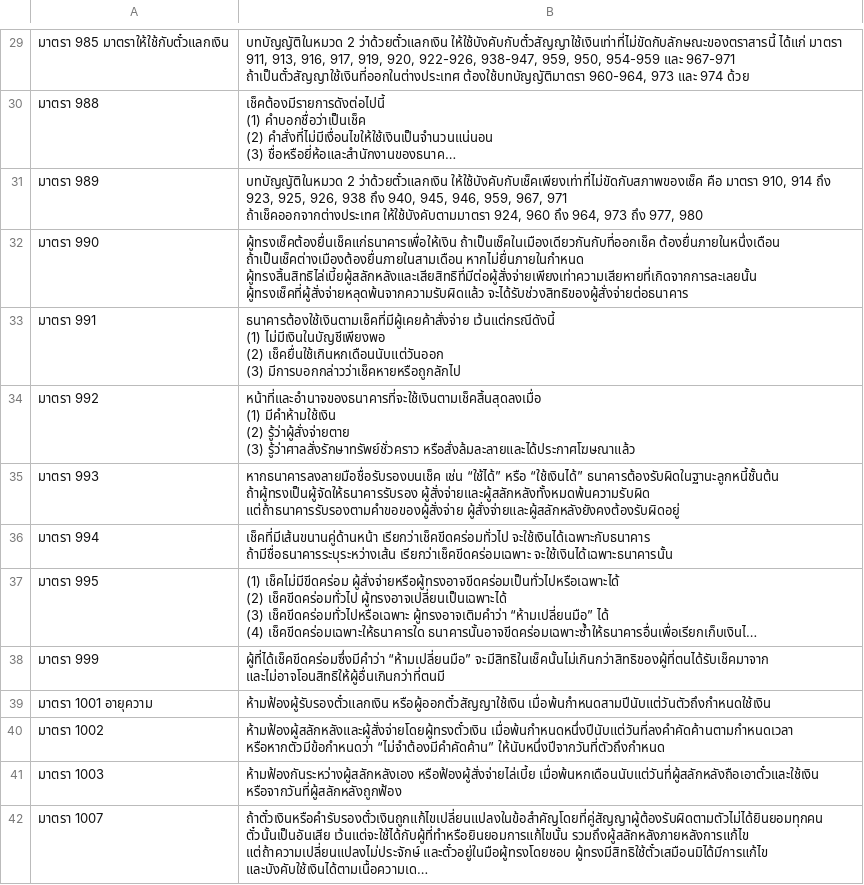
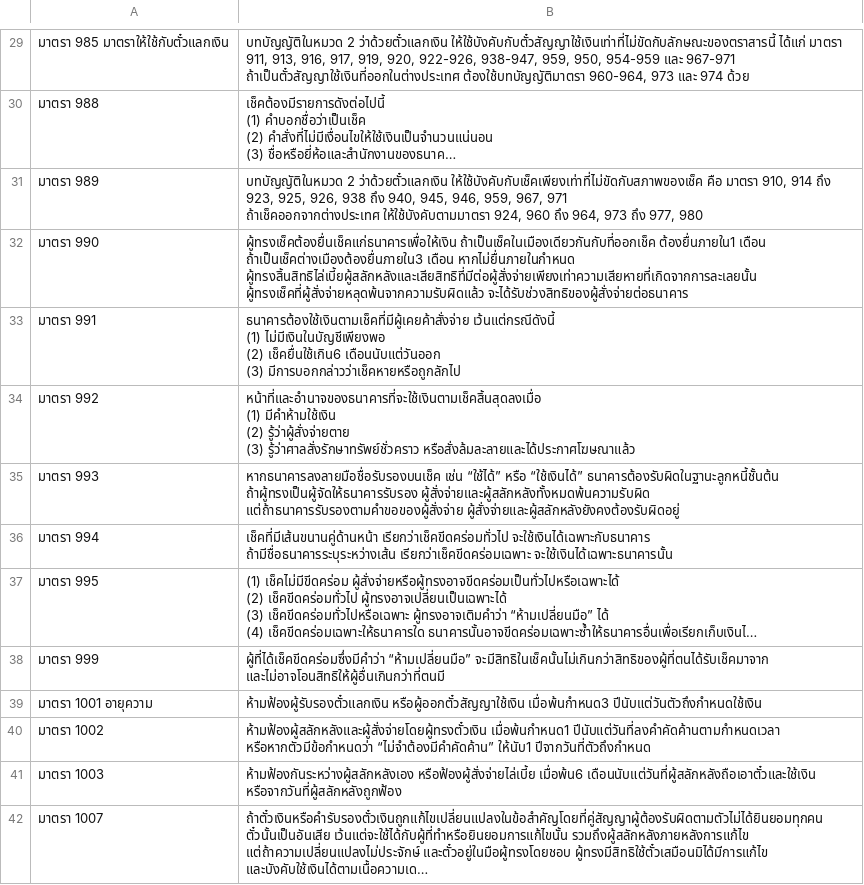
Before and after one commit to Ballzaa6/law-notes, a CSV file: ย่อมาตรา/ขาแพ่ง csv/ขาแพ่งข้อ 6.csv, drawn as a sheet; only a part is shown, gaps mark what is left out; long unchanged cells end in …; ↵ is a line break in a cell; the diff names each change by its address in the sheet, - before the commit and + after, or states it on an @@ line.

```diff
--- a/ย่อมาตรา/ขาแพ่ง csv/ขาแพ่งข้อ 6.csv
+++ b/ย่อมาตรา/ขาแพ่ง csv/ขาแพ่งข้อ 6.csv
-B32: ผู้ทรงเช็คต้องยื่นเช็คแก่ธนาคารเพื่อให้เงิน ถ้าเป็นเช็คในเมืองเดียวกันกับที่ออกเช็ค ต้องยื่นภายในหนึ่งเดือน ถ้าเป็นเช็คต่างเมืองต้องยื่นภายในสามเดือน หากไม่ยื่นภายในกำหนด ผู้ทรงสิ้นสิทธิไล่เบี้ยผู้สลักหลังและเสียสิทธิที่มีต่อผู้สั่งจ่ายเพียงเท่าความเสียหายที่เกิดจากการละเลยนั้น…
+B32: ผู้ทรงเช็คต้องยื่นเช็คแก่ธนาคารเพื่อให้เงิน ถ้าเป็นเช็คในเมืองเดียวกันกับที่ออกเช็ค ต้องยื่นภายใน1 เดือน ถ้าเป็นเช็คต่างเมืองต้องยื่นภายใน3 เดือน หากไม่ยื่นภายในกำหนด ผู้ทรงสิ้นสิทธิไล่เบี้ยผู้สลักหลังและเสียสิทธิที่มีต่อผู้สั่งจ่ายเพียงเท่าความเสียหายที่เกิดจากการละเลยนั้น…
-B33: …ไม่มีเงินในบัญชีเพียงพอ ↵ (2) เช็คยื่นใช้เกินหกเดือนนับแต่วันออก ↵ (3) มีการบอกกล่าวว่าเช็คหายหรือถูกลักไป
+B33: …ไม่มีเงินในบัญชีเพียงพอ ↵ (2) เช็คยื่นใช้เกิน6 เดือนนับแต่วันออก ↵ (3) มีการบอกกล่าวว่าเช็คหายหรือถูกลักไป
-B39: ห้ามฟ้องผู้รับรองตั๋วแลกเงิน หรือผู้ออกตั๋วสัญญาใช้เงิน เมื่อพ้นกำหนดสามปีนับแต่วันตัวถึงกำหนดใช้เงิน
+B39: ห้ามฟ้องผู้รับรองตั๋วแลกเงิน หรือผู้ออกตั๋วสัญญาใช้เงิน เมื่อพ้นกำหนด3 ปีนับแต่วันตัวถึงกำหนดใช้เงิน
-B40: ห้ามฟ้องผู้สลักหลังและผู้สั่งจ่ายโดยผู้ทรงตั๋วเงิน เมื่อพ้นกำหนดหนึ่งปีนับแต่วันที่ลงคำคัดค้านตามกำหนดเวลา หรือหากตัวมีข้อกำหนดว่า “ไม่จำต้องมีคำคัดค้าน” ให้นับหนึ่งปีจากวันที่ตัวถึงกำหนด
+B40: ห้ามฟ้องผู้สลักหลังและผู้สั่งจ่ายโดยผู้ทรงตั๋วเงิน เมื่อพ้นกำหนด1 ปีนับแต่วันที่ลงคำคัดค้านตามกำหนดเวลา หรือหากตัวมีข้อกำหนดว่า “ไม่จำต้องมีคำคัดค้าน” ให้นับ1 ปีจากวันที่ตัวถึงกำหนด
-B41: ห้ามฟ้องกันระหว่างผู้สลักหลังเอง หรือฟ้องผู้สั่งจ่ายไล่เบี้ย เมื่อพ้นหกเดือนนับแต่วันที่ผู้สลักหลังถือเอาตั๋วและใช้เงิน หรือจากวันที่ผู้สลักหลังถูกฟ้อง
+B41: ห้ามฟ้องกันระหว่างผู้สลักหลังเอง หรือฟ้องผู้สั่งจ่ายไล่เบี้ย เมื่อพ้น6 เดือนนับแต่วันที่ผู้สลักหลังถือเอาตั๋วและใช้เงิน หรือจากวันที่ผู้สลักหลังถูกฟ้อง
```
Also changed, not shown: ย่อมาตรา/ขาอาญา csv/ขาอาญาข้อ 10.csv, ย่อมาตรา/ขาอาญา csv/ขาอาญาข้อ 4.csv, 25 other files.
